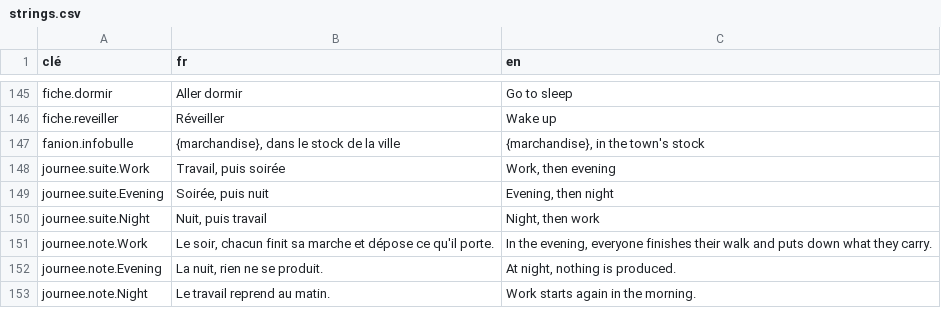
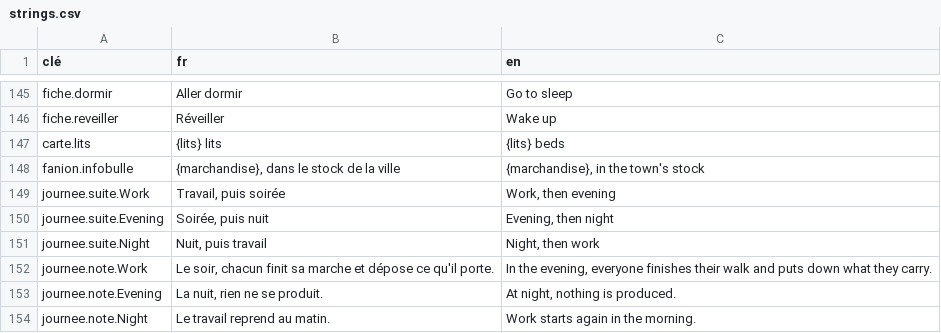
Before and after one commit to SNZMTO/DIciELa, a CSV file: Assets/Localization/strings.csv, drawn as a sheet; only a part is shown, gaps mark what is left out; the diff names each change by its address in the sheet, - before the commit and + after, or states it on an @@ line.

```diff
--- a/Assets/Localization/strings.csv
+++ b/Assets/Localization/strings.csv
+row 147: carte.lits | {lits} lits | {lits} beds
```
Also changed, not shown: 29 other files.
